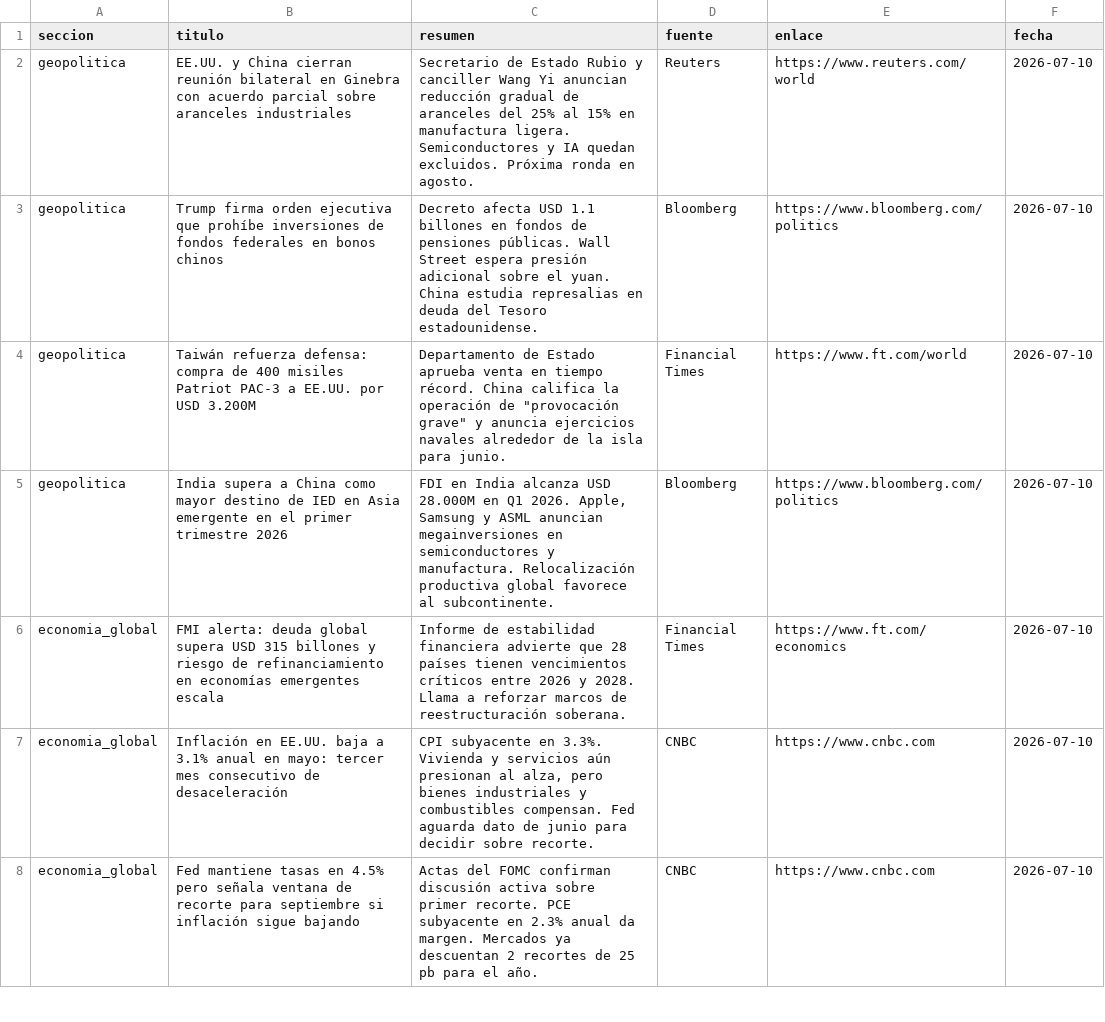
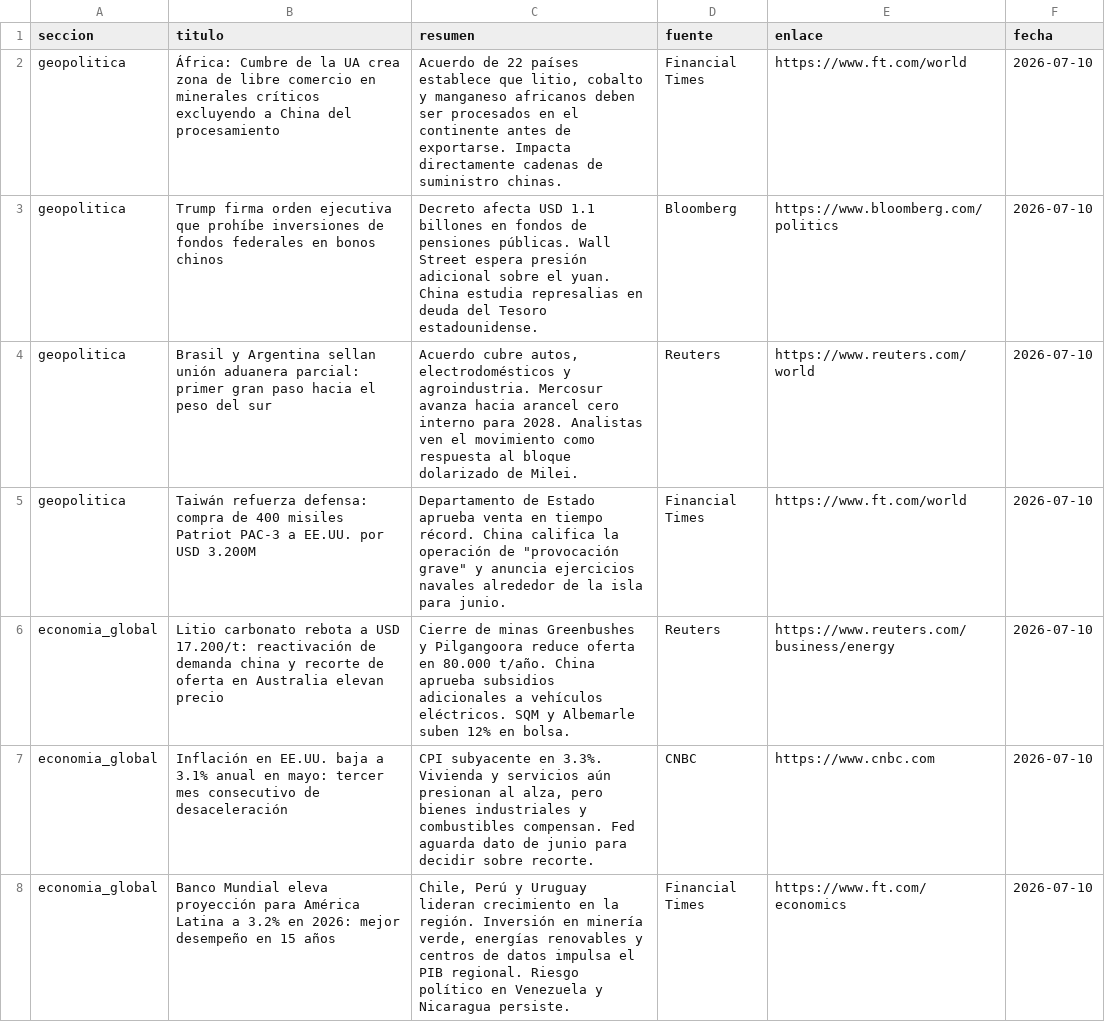
Before and after one commit to erickfranciscohernandez/financiero, a CSV file: noticias_20260710.csv, drawn as a sheet; only a part is shown; the diff covers the shown part only.

```diff
--- a/noticias_20260710.csv
+++ b/noticias_20260710.csv
@@ -1,8 +1,8 @@
 seccion,titulo,resumen,fuente,enlace,fecha
-geopolitica,EE.UU. y China cierran reunión bilateral en Ginebra con acuerdo parcial sobre aranceles industriales,Secretario de Estado Rubio y canciller Wang Yi anuncian reducción gradual de aranceles del 25% al 15% en manufactura ligera. Semiconductores y IA quedan excluidos. Próxima ronda en agosto.,Reuters,https://www.reuters.com/world,2026-07-10
+geopolitica,África: Cumbre de la UA crea zona de libre comercio en minerales críticos excluyendo a China del procesamiento,"Acuerdo de 22 países establece que litio, cobalto y manganeso africanos deben ser procesados en el continente antes de exportarse. Impacta directamente cadenas de suministro chinas.",Financial Times,https://www.ft.com/world,2026-07-10
 geopolitica,Trump firma orden ejecutiva que prohíbe inversiones de fondos federales en bonos chinos,Decreto afecta USD 1.1 billones en fondos de pensiones públicas. Wall Street espera presión adicional sobre el yuan. China estudia represalias en deuda del Tesoro estadounidense.,Bloomberg,https://www.bloomberg.com/politics,2026-07-10
+geopolitica,Brasil y Argentina sellan unión aduanera parcial: primer gran paso hacia el peso del sur,"Acuerdo cubre autos, electrodomésticos y agroindustria. Mercosur avanza hacia arancel cero interno para 2028. Analistas ven el movimiento como respuesta al bloque dolarizado de Milei.",Reuters,https://www.reuters.com/world,2026-07-10
 geopolitica,Taiwán refuerza defensa: compra de 400 misiles Patriot PAC-3 a EE.UU. por USD 3.200M,"Departamento de Estado aprueba venta en tiempo récord. China califica la operación de ""provocación grave"" y anuncia ejercicios navales alrededor de la isla para junio.",Financial Times,https://www.ft.com/world,2026-07-10
-geopolitica,India supera a China como mayor destino de IED en Asia emergente en el primer trimestre 2026,"FDI en India alcanza USD 28.000M en Q1 2026. Apple, Samsung y ASML anuncian megainversiones en semiconductores y manufactura. Relocalización productiva global favorece al subcontinente.",Bloomberg,https://www.bloomberg.com/politics,2026-07-10
-economia_global,FMI alerta: deuda global supera USD 315 billones y riesgo de refinanciamiento en economías emergentes escala,Informe de estabilidad financiera advierte que 28 países tienen vencimientos críticos entre 2026 y 2028. Llama a reforzar marcos de reestructuración soberana.,Financial Times,https://www.ft.com/economics,2026-07-10
+economia_global,Litio carbonato rebota a USD 17.200/t: reactivación de demanda china y recorte de oferta en Australia elevan precio,Cierre de minas Greenbushes y Pilgangoora reduce oferta en 80.000 t/año. China aprueba subsidios adicionales a vehículos eléctricos. SQM y Albemarle suben 12% en bolsa.,Reuters,https://www.reuters.com/business/energy,2026-07-10
 economia_global,Inflación en EE.UU. baja a 3.1% anual en mayo: tercer mes consecutivo de desaceleración,"CPI subyacente en 3.3%. Vivienda y servicios aún presionan al alza, pero bienes industriales y combustibles compensan. Fed aguarda dato de junio para decidir sobre recorte.",CNBC,https://www.cnbc.com,2026-07-10
-economia_global,Fed mantiene tasas en 4.5% pero señala ventana de recorte para septiembre si inflación sigue bajando,Actas del FOMC confirman discusión activa sobre primer recorte. PCE subyacente en 2.3% anual da margen. Mercados ya descuentan 2 recortes de 25 pb para el año.,CNBC,https://www.cnbc.com,2026-07-10
+economia_global,Banco Mundial eleva proyección para América Latina a 3.2% en 2026: mejor desempeño en 15 años,"Chile, Perú y Uruguay lideran crecimiento en la región. Inversión en minería verde, energías renovables y centros de datos impulsa el PIB regional. Riesgo político en Venezuela y Nicaragua persiste.",Financial Times,https://www.ft.com/economics,2026-07-10
```
Also changed, not shown: 7 added rows, 7 removed rows, 2 moved rows and 34 edited cells elsewhere in this file, 8 other files.
